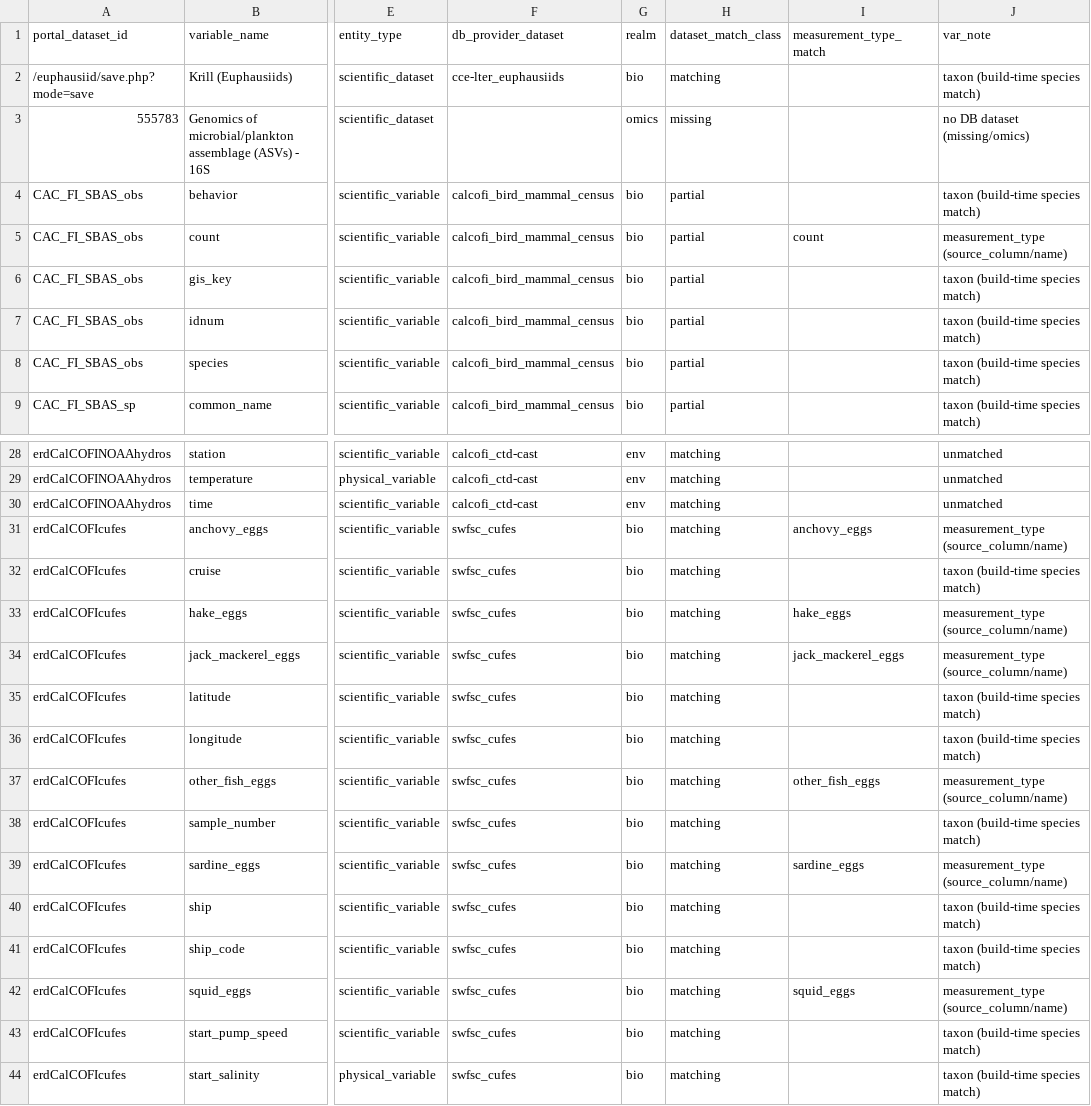
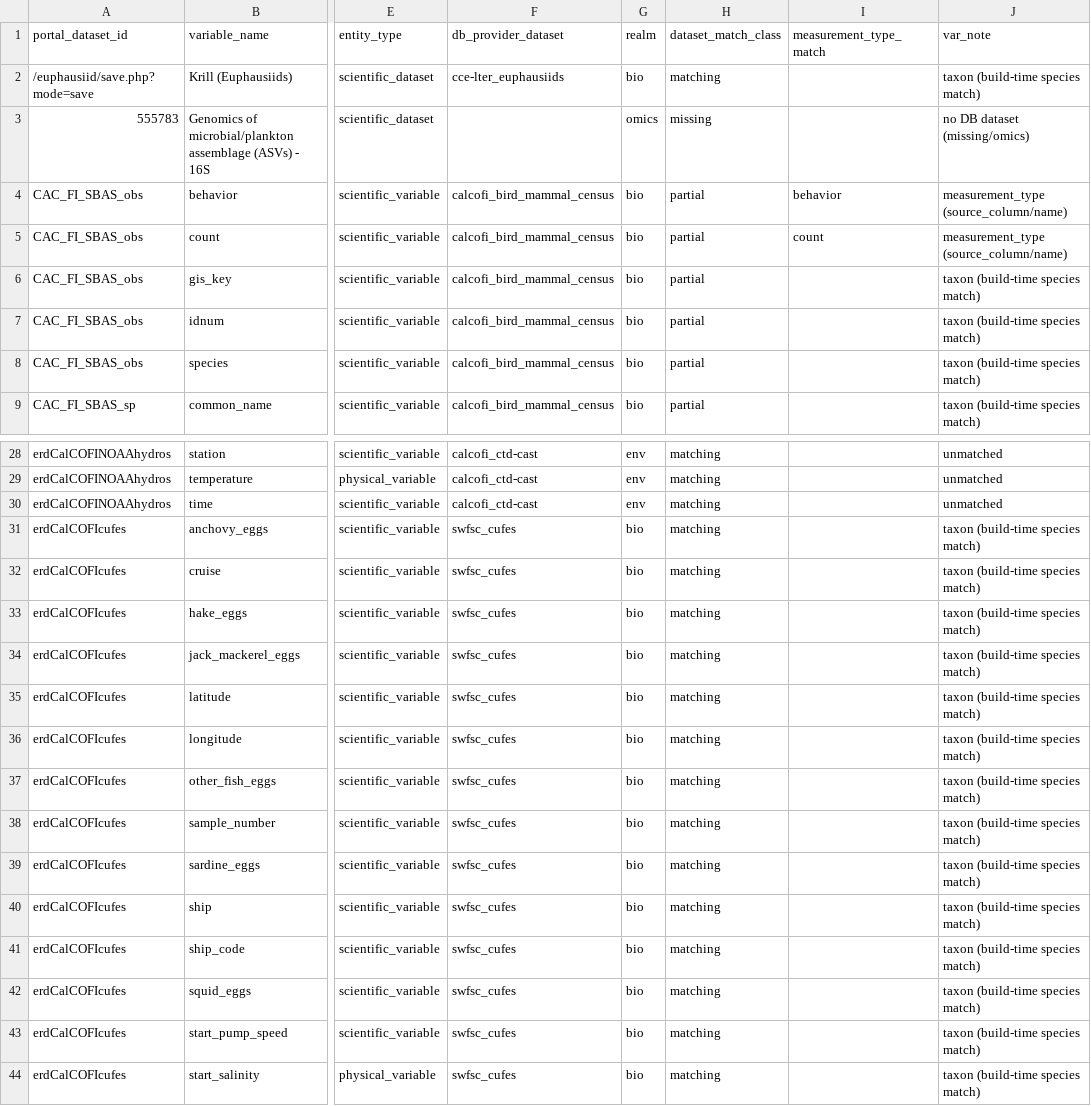
Before and after one commit to CalCOFI/db-viz-station, a CSV file: metadata/crosswalk_variables.csv, drawn as a sheet; only a part is shown, gaps mark what is left out; the diff names each change by its address in the sheet, - before the commit and + after, or states it on an @@ line.

Commit message:
data: refresh station coverage from latest DB release [skip ci]

```diff
--- a/metadata/crosswalk_variables.csv
+++ b/metadata/crosswalk_variables.csv
-I4 (measurement_type_match): (empty)
+I4 (measurement_type_match): behavior
-J4 (var_note): taxon (build-time species match)
+J4 (var_note): measurement_type (source_column/name)
-I31 (measurement_type_match): anchovy_eggs
+I31 (measurement_type_match): (empty)
-J31 (var_note): measurement_type (source_column/name)
+J31 (var_note): taxon (build-time species match)
-I33 (measurement_type_match): hake_eggs
+I33 (measurement_type_match): (empty)
-J33:J34 (var_note): measurement_type (source_column/name)
+J33:J34 (var_note): taxon (build-time species match)
-I34 (measurement_type_match): jack_mackerel_eggs
+I34 (measurement_type_match): (empty)
-I37 (measurement_type_match): other_fish_eggs
+I37 (measurement_type_match): (empty)
-J37 (var_note): measurement_type (source_column/name)
+J37 (var_note): taxon (build-time species match)
-I39 (measurement_type_match): sardine_eggs
+I39 (measurement_type_match): (empty)
-J39 (var_note): measurement_type (source_column/name)
+J39 (var_note): taxon (build-time species match)
-I42 (measurement_type_match): squid_eggs
+I42 (measurement_type_match): (empty)
-J42 (var_note): measurement_type (source_column/name)
+J42 (var_note): taxon (build-time species match)
```
Also changed, not shown: 2 other files.
